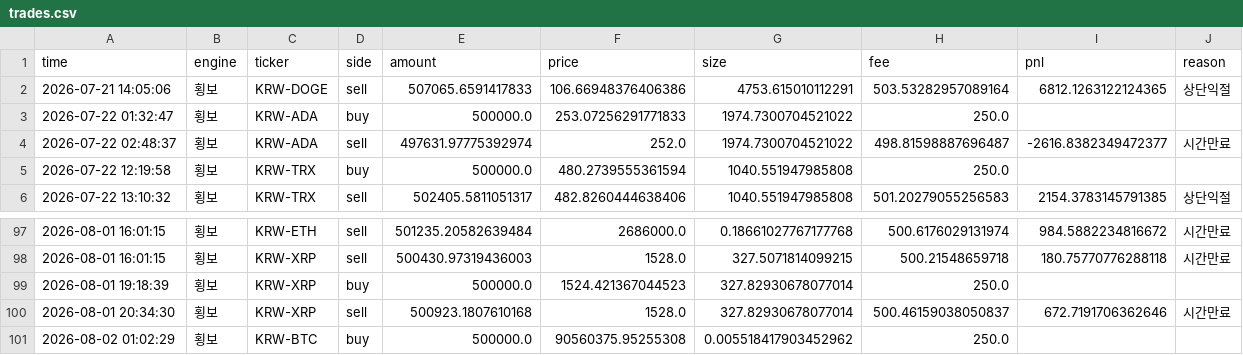
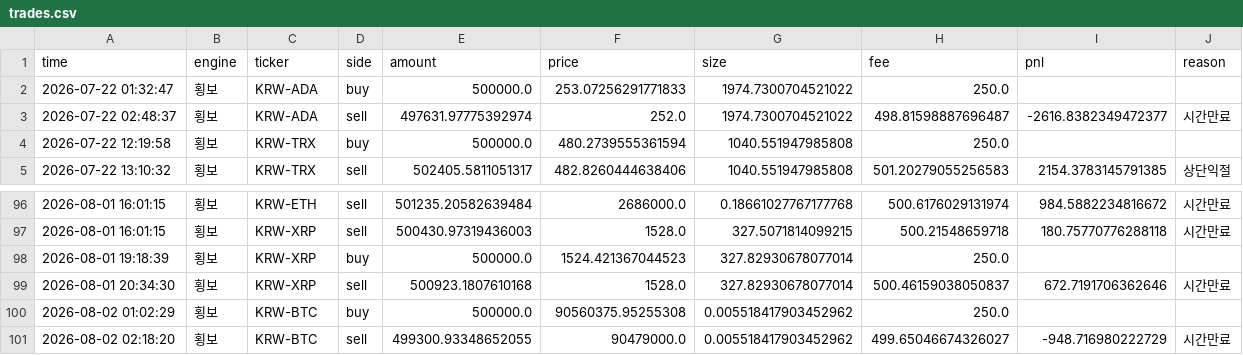
Before and after one commit to reoh97/SuperPro, a CSV file: reports/trades.csv, drawn as a sheet; only a part is shown, gaps mark what is left out.

```diff
--- a/reports/trades.csv
+++ b/reports/trades.csv
@@ -1,3 +1,2 @@
 time,engine,ticker,side,amount,price,size,fee,pnl,reason
-2026-07-21 14:05:06,횡보,KRW-DOGE,sell,507065.6591417833,106.66948376406386,4753.615010112291,503.53282957089164,6812.1263122124365,상단익절
 2026-07-22 01:32:47,횡보,KRW-ADA,buy,500000.0,253.07256291771833,1974.7300704521022,250.0,,
@@ -101 +100,2 @@ time,engine,ticker,side,amount,price,size,fee,pnl,reason
 2026-08-02 01:02:29,횡보,KRW-BTC,buy,500000.0,90560375.95255308,0.005518417903452962,250.0,,
+2026-08-02 02:18:20,횡보,KRW-BTC,sell,499300.93348652055,90479000.0,0.005518417903452962,499.65046674326027,-948.716980222729,시간만료
```
Also changed, not shown: 1 other file.
